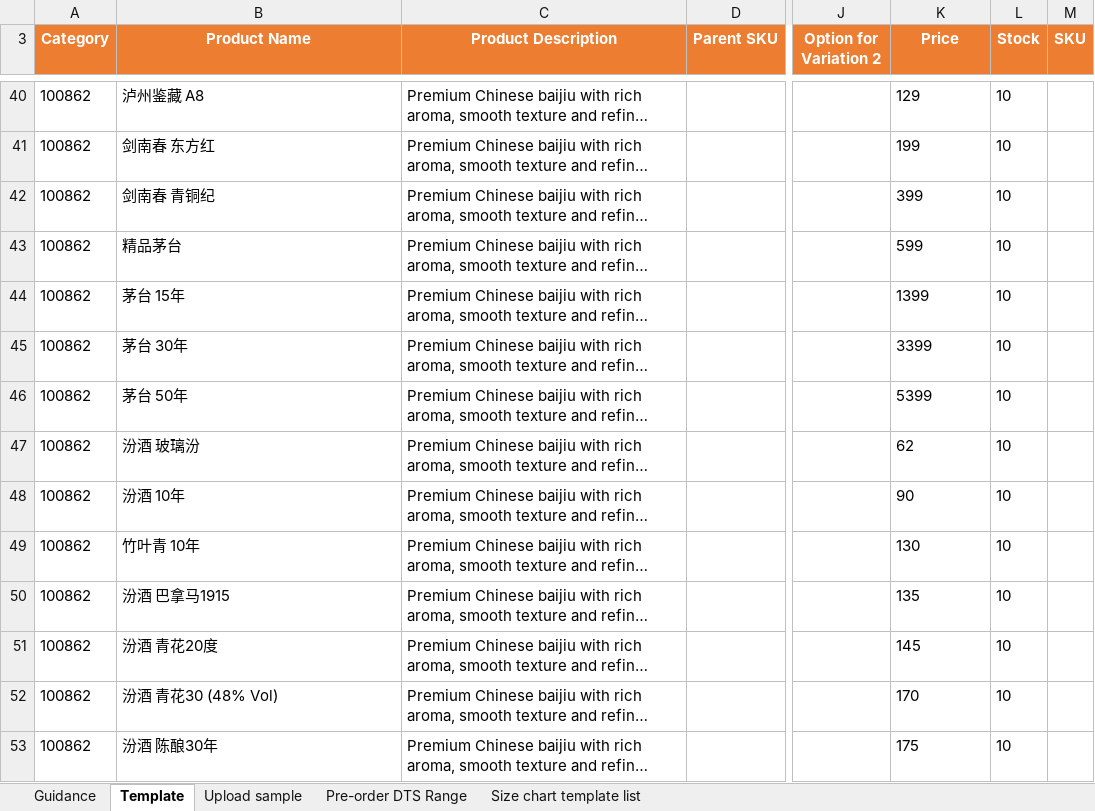
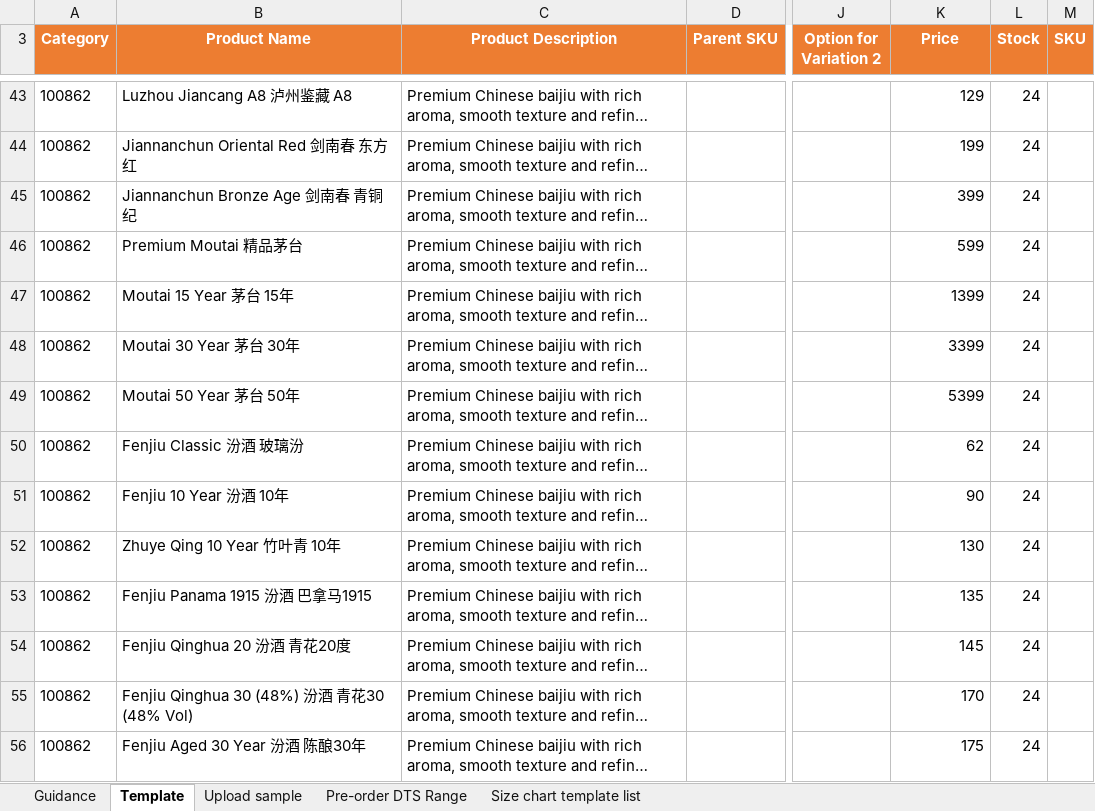
Before and after one commit to MikeQih/TrinityGlobe, an Excel workbook: shopee上架/TrinityGlobe_Shopee_upload.xlsx, sheet Template, drawn as a sheet; only a part is shown, gaps mark what is left out; long unchanged cells end in …; values as stored, in another font and other column widths than the file's, no borders; addresses are those after the commit; the diff covers the shown part only; the diff names each change by its address in the sheet, - before the commit and + after, or states it on an @@ line.

```diff
--- a/shopee上架/TrinityGlobe_Shopee_upload.xlsx (sheet Template)
+++ b/shopee上架/TrinityGlobe_Shopee_upload.xlsx (sheet Template)
-B43 (Product Name): 泸州鉴藏 A8
+B43 (Product Name): Luzhou Jiancang A8 泸州鉴藏 A8
-K43:K56 alignment: left
+K43:K56 alignment: right
-L43:L56 (Stock): 10
+L43:L56 (Stock): 24
-B44 (Product Name): 剑南春 东方红
+B44 (Product Name): Jiannanchun Oriental Red 剑南春 东方红
-B45 (Product Name): 剑南春 青铜纪
+B45 (Product Name): Jiannanchun Bronze Age 剑南春 青铜纪
-B46 (Product Name): 精品茅台
+B46 (Product Name): Premium Moutai 精品茅台
-B47 (Product Name): 茅台 15年
+B47 (Product Name): Moutai 15 Year 茅台 15年
-B48 (Product Name): 茅台 30年
+B48 (Product Name): Moutai 30 Year 茅台 30年
-B49 (Product Name): 茅台 50年
+B49 (Product Name): Moutai 50 Year 茅台 50年
-B50 (Product Name): 汾酒 玻璃汾
+B50 (Product Name): Fenjiu Classic 汾酒 玻璃汾
-B51 (Product Name): 汾酒 10年
+B51 (Product Name): Fenjiu 10 Year 汾酒 10年
-B52 (Product Name): 竹叶青 10年
+B52 (Product Name): Zhuye Qing 10 Year 竹叶青 10年
-B53 (Product Name): 汾酒 巴拿马1915
+B53 (Product Name): Fenjiu Panama 1915 汾酒 巴拿马1915
-B54 (Product Name): 汾酒 青花20度
+B54 (Product Name): Fenjiu Qinghua 20 汾酒 青花20度
-B55 (Product Name): 汾酒 青花30 (48% Vol)
+B55 (Product Name): Fenjiu Qinghua 30 (48%) 汾酒 青花30 (48% Vol)
-B56 (Product Name): 汾酒 陈酿30年
+B56 (Product Name): Fenjiu Aged 30 Year 汾酒 陈酿30年
```
Also changed, not shown: 3 added rows, 125 edited cells and cell formats elsewhere in this sheet, sheet Guidance, resources/5.10 最新价格.xlsx, 3 other files.
